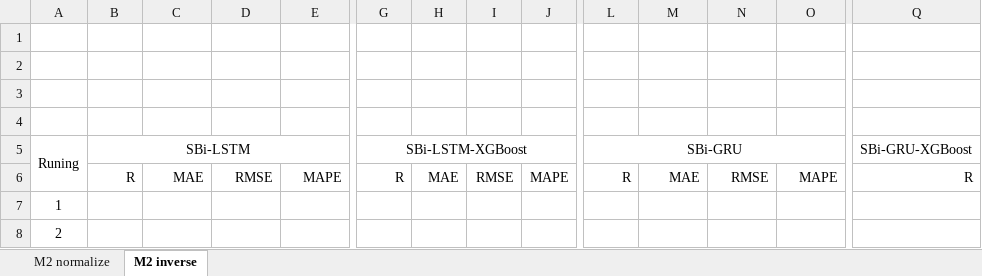
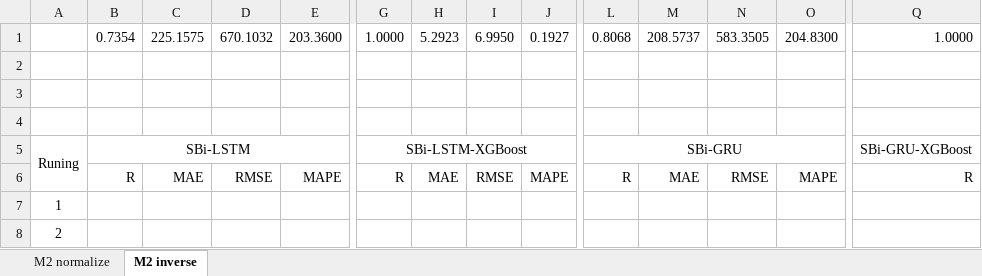
Before and after one commit to kusin/tensorflow-hotspot-v2, an Excel workbook: 3. hasil M2 - tanpa random state/evaluasi M2.xlsx, sheet M2 inverse, drawn as a sheet; only a part is shown, gaps mark what is left out; values as stored, in another font and other column widths than the file's, no borders; rows hold the shown columns only; the diff names each change by its address in the sheet, - before the commit and + after, or states it on an @@ line.

```diff
--- a/3. hasil M2 - tanpa random state/evaluasi M2.xlsx (sheet M2 inverse)
+++ b/3. hasil M2 - tanpa random state/evaluasi M2.xlsx (sheet M2 inverse)
-row 1: (empty)
+row 1:  | 0.7354 | 225.1575 | 670.1032 | 203.3600 | 1.0000 | 5.2923 | 6.9950 | 0.1927 | 0.8068 | 208.5737 | 583.3505 | 204.8300 | 1.0000
```
Also changed, not shown: sheet M2 normalize, 1. Laporan hasil/2. hasil M1 - tanpa random state/evaluasi M1 tanpa random state.xlsx, 13 other files.
